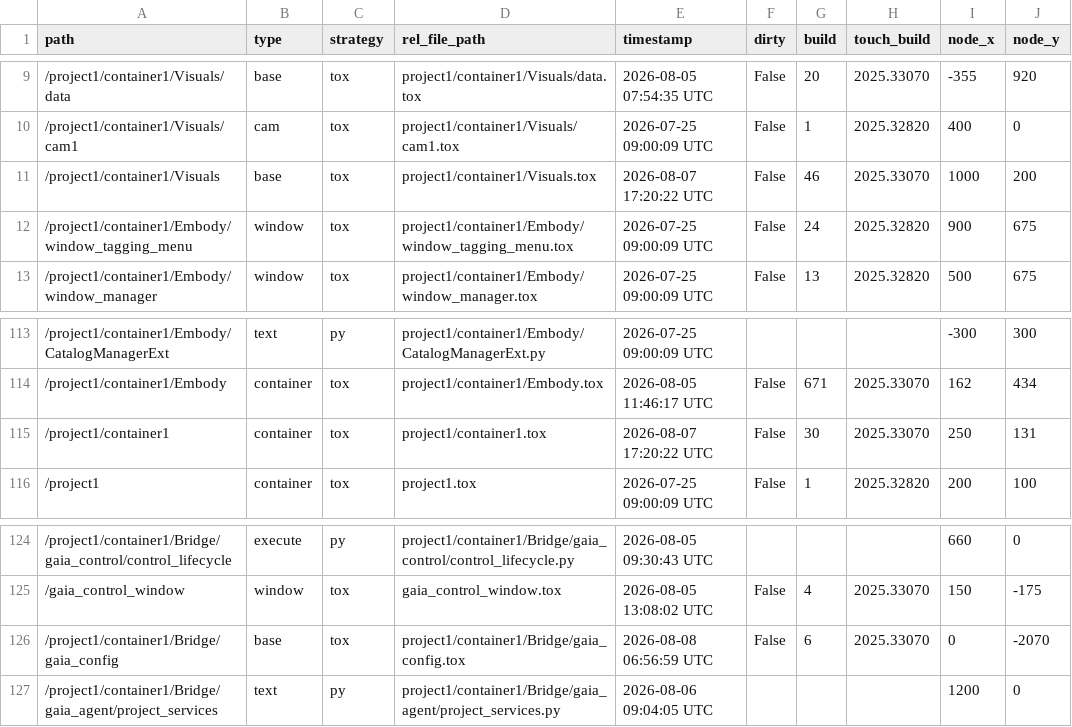
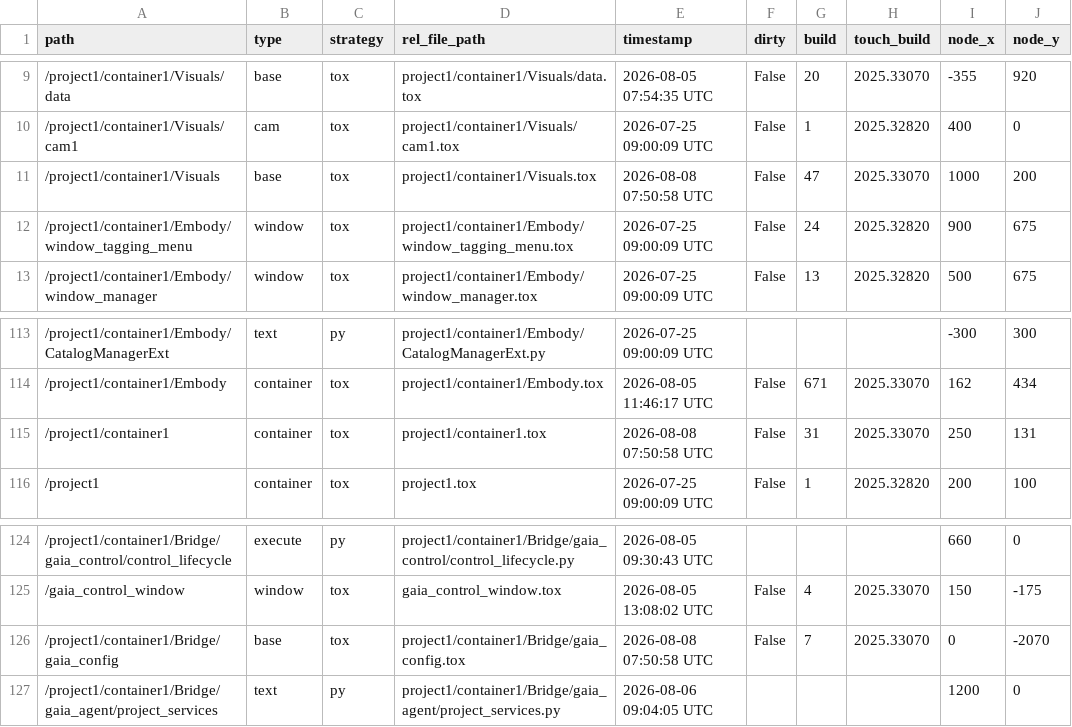
Before and after one commit to vsvisualsubstance-source/TD4Gaia, a TSV file: project1/container1/externalizations.tsv, drawn as a sheet; only a part is shown, gaps mark what is left out; the diff names each change by its address in the sheet, - before the commit and + after, or states it on an @@ line.

```diff
--- a/project1/container1/externalizations.tsv
+++ b/project1/container1/externalizations.tsv
-E11 (timestamp): 2026-08-07 17:20:22 UTC
+E11 (timestamp): 2026-08-08 07:50:58 UTC
-G11 (build): 46
+G11 (build): 47
-E115 (timestamp): 2026-08-07 17:20:22 UTC
+E115 (timestamp): 2026-08-08 07:50:58 UTC
-G115 (build): 30
+G115 (build): 31
-E126 (timestamp): 2026-08-08 06:56:59 UTC
+E126 (timestamp): 2026-08-08 07:50:58 UTC
-G126 (build): 6
+G126 (build): 7
```
Also changed, not shown: 5 other files.
